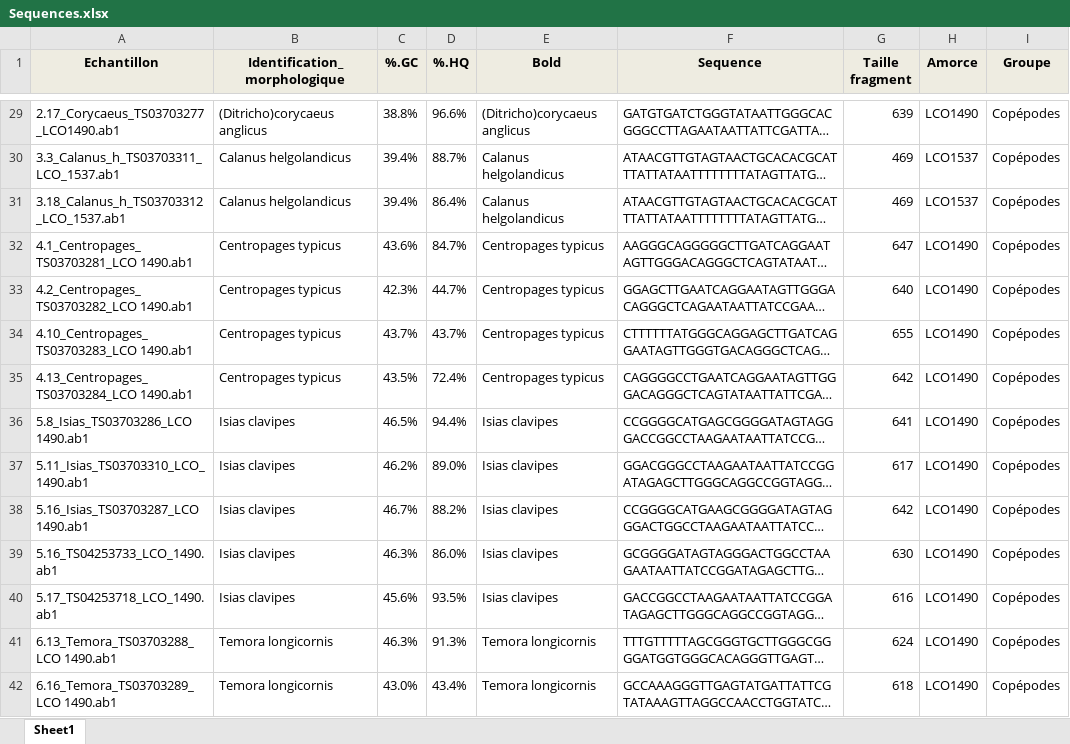
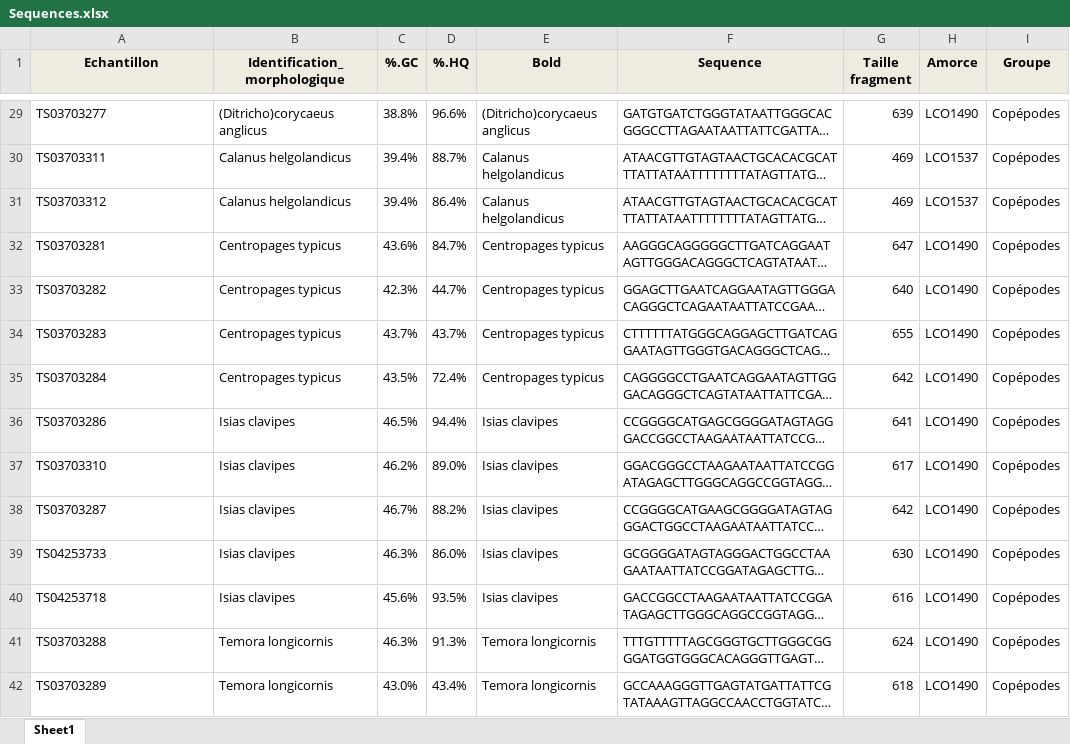
Before and after one commit to Gimlyyyyyyyyy/Data_Stage_M2, an Excel workbook: Sequences.xlsx, sheet Sheet1, drawn as a sheet; only a part is shown, gaps mark what is left out; long unchanged cells end in …; values as stored, in another font and other column widths than the file's, no borders; the diff covers the shown part only; the diff names each change by its address in the sheet, - before the commit and + after, or states it on an @@ line.

```diff
--- a/Sequences.xlsx (sheet Sheet1)
+++ b/Sequences.xlsx (sheet Sheet1)
-A29 (Echantillon): 2.17_Corycaeus_TS03703277_LCO1490.ab1
+A29 (Echantillon): TS03703277
-A30 (Echantillon): 3.3_Calanus_h_TS03703311_LCO_1537.ab1
+A30 (Echantillon): TS03703311
-A31 (Echantillon): 3.18_Calanus_h_TS03703312_LCO_1537.ab1
+A31 (Echantillon): TS03703312
-A32 (Echantillon): 4.1_Centropages_TS03703281_LCO 1490.ab1
+A32 (Echantillon): TS03703281
-A33 (Echantillon): 4.2_Centropages_TS03703282_LCO 1490.ab1
+A33 (Echantillon): TS03703282
-A34 (Echantillon): 4.10_Centropages_TS03703283_LCO 1490.ab1
+A34 (Echantillon): TS03703283
-A35 (Echantillon): 4.13_Centropages_TS03703284_LCO 1490.ab1
+A35 (Echantillon): TS03703284
-A36 (Echantillon): 5.8_Isias_TS03703286_LCO 1490.ab1
+A36 (Echantillon): TS03703286
-A37 (Echantillon): 5.11_Isias_TS03703310_LCO_1490.ab1
+A37 (Echantillon): TS03703310
-A38 (Echantillon): 5.16_Isias_TS03703287_LCO 1490.ab1
+A38 (Echantillon): TS03703287
-A39 (Echantillon): 5.16_TS04253733_LCO_1490.ab1
+A39 (Echantillon): TS04253733
-A40 (Echantillon): 5.17_TS04253718_LCO_1490.ab1
+A40 (Echantillon): TS04253718
-A41 (Echantillon): 6.13_Temora_TS03703288_LCO 1490.ab1
+A41 (Echantillon): TS03703288
-A42 (Echantillon): 6.16_Temora_TS03703289_LCO 1490.ab1
+A42 (Echantillon): TS03703289
```
Also changed, not shown: 105 edited cells elsewhere in this sheet.
